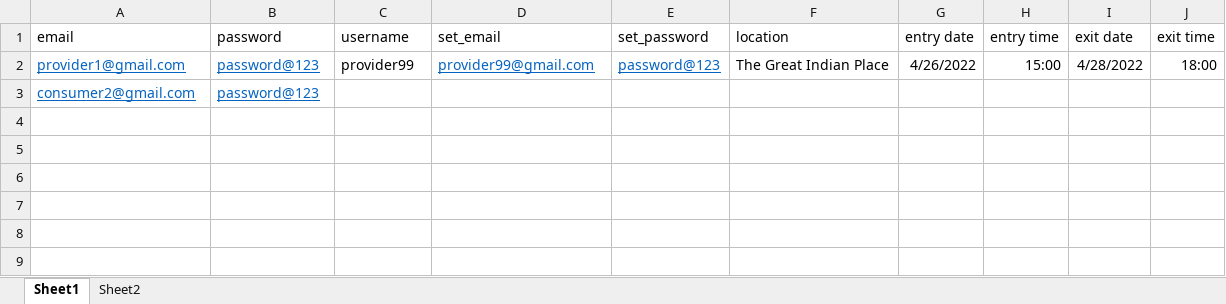
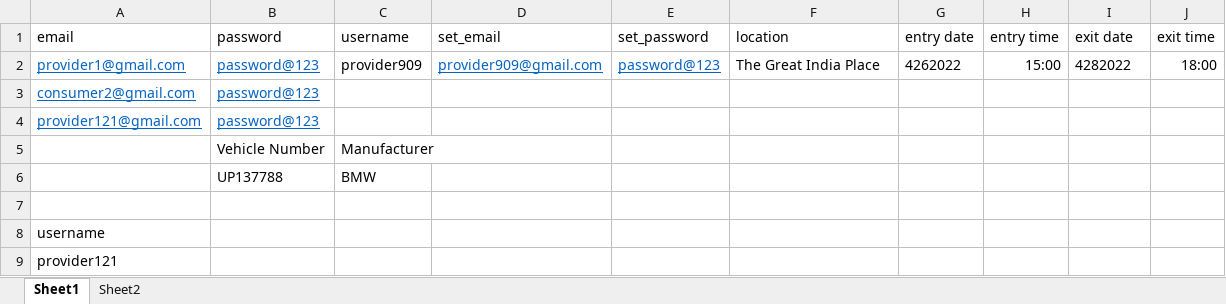
Before and after one commit to mayankkaushik-deloitte/Parking-Slot-Booking, an Excel workbook: credentials/credentials.xlsx, sheet Sheet1, drawn as a sheet; values as stored, in another font and other column widths than the file's, no borders; the diff names each change by its address in the sheet, - before the commit and + after, or states it on an @@ line.

Commit message:
update excel file

```diff
--- a/credentials/credentials.xlsx (sheet Sheet1)
+++ b/credentials/credentials.xlsx (sheet Sheet1)
-C2 (username): provider99
+C2 (username): provider909
-D2 (set_email): provider99@gmail.com
+D2 (set_email): provider909@gmail.com
-F2 (location): The Great Indian Place
+F2 (location): The Great India Place
-G2 (entry date): 4/26/2022
+G2 (entry date): 4262022
-I2 (exit date): 4/28/2022
+I2 (exit date): 4282022
+row 4: provider121@gmail.com | password@123
+row 5:  | Vehicle Number | Manufacturer
+row 6:  | UP137788 | BMW
+row 7: (empty)
+row 8: username
+row 9: provider121
```
